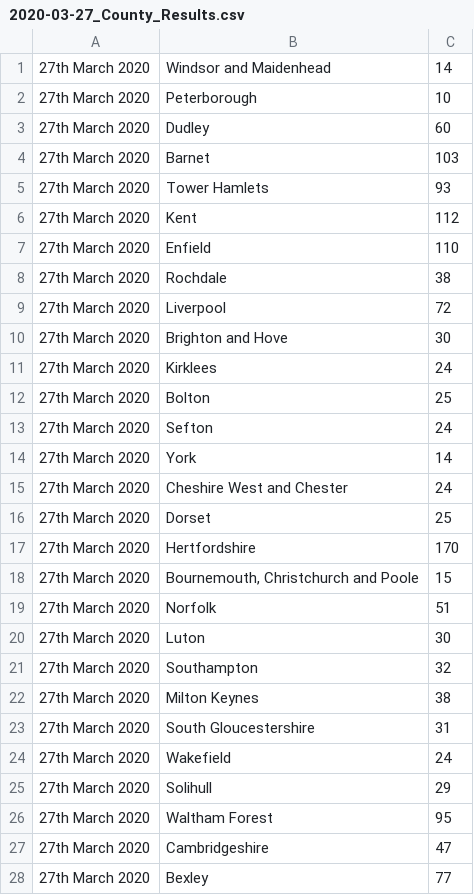
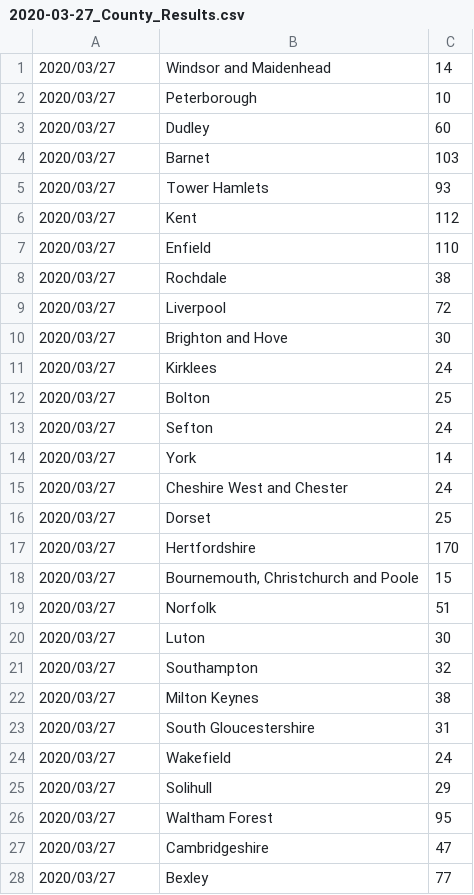
Before and after one commit to gweennnnn/UKDailyCovid19ByRegion, a CSV file: 2020-03-27_County_Results.csv, drawn as a sheet; only a part is shown; the diff covers the shown part only.

```diff
--- a/2020-03-27_County_Results.csv
+++ b/2020-03-27_County_Results.csv
@@ -1,28 +1,28 @@
-27th March 2020|Windsor and Maidenhead|14
-27th March 2020|Peterborough|10
-27th March 2020|Dudley|60
-27th March 2020|Barnet|103
-27th March 2020|Tower Hamlets|93
-27th March 2020|Kent|112
-27th March 2020|Enfield|110
-27th March 2020|Rochdale|38
-27th March 2020|Liverpool|72
-27th March 2020|Brighton and Hove|30
-27th March 2020|Kirklees|24
-27th March 2020|Bolton|25
-27th March 2020|Sefton|24
-27th March 2020|York|14
-27th March 2020|Cheshire West and Chester|24
-27th March 2020|Dorset|25
-27th March 2020|Hertfordshire|170
-27th March 2020|Bournemouth, Christchurch and Poole|15
-27th March 2020|Norfolk|51
-27th March 2020|Luton|30
-27th March 2020|Southampton|32
-27th March 2020|Milton Keynes|38
-27th March 2020|South Gloucestershire|31
-27th March 2020|Wakefield|24
-27th March 2020|Solihull|29
-27th March 2020|Waltham Forest|95
-27th March 2020|Cambridgeshire|47
-27th March 2020|Bexley|77
+2020/03/27|Windsor and Maidenhead|14
+2020/03/27|Peterborough|10
+2020/03/27|Dudley|60
+2020/03/27|Barnet|103
+2020/03/27|Tower Hamlets|93
+2020/03/27|Kent|112
+2020/03/27|Enfield|110
+2020/03/27|Rochdale|38
+2020/03/27|Liverpool|72
+2020/03/27|Brighton and Hove|30
+2020/03/27|Kirklees|24
+2020/03/27|Bolton|25
+2020/03/27|Sefton|24
+2020/03/27|York|14
+2020/03/27|Cheshire West and Chester|24
+2020/03/27|Dorset|25
+2020/03/27|Hertfordshire|170
+2020/03/27|Bournemouth, Christchurch and Poole|15
+2020/03/27|Norfolk|51
+2020/03/27|Luton|30
+2020/03/27|Southampton|32
+2020/03/27|Milton Keynes|38
+2020/03/27|South Gloucestershire|31
+2020/03/27|Wakefield|24
+2020/03/27|Solihull|29
+2020/03/27|Waltham Forest|95
+2020/03/27|Cambridgeshire|47
+2020/03/27|Bexley|77
```
Also changed, not shown: 120 edited cells elsewhere in this file, 2020-03-25_County_Results.csv, 2020-03-26_County_Results.csv, 38 other files.
